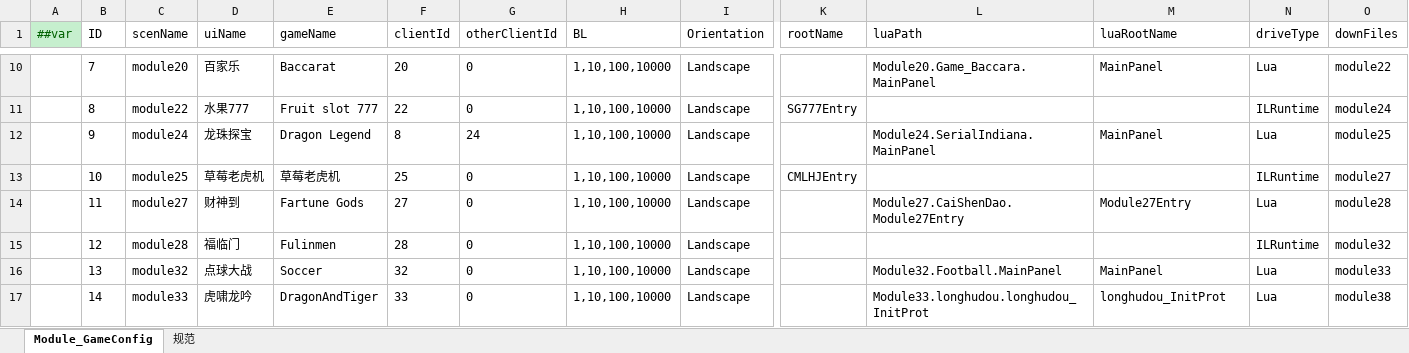
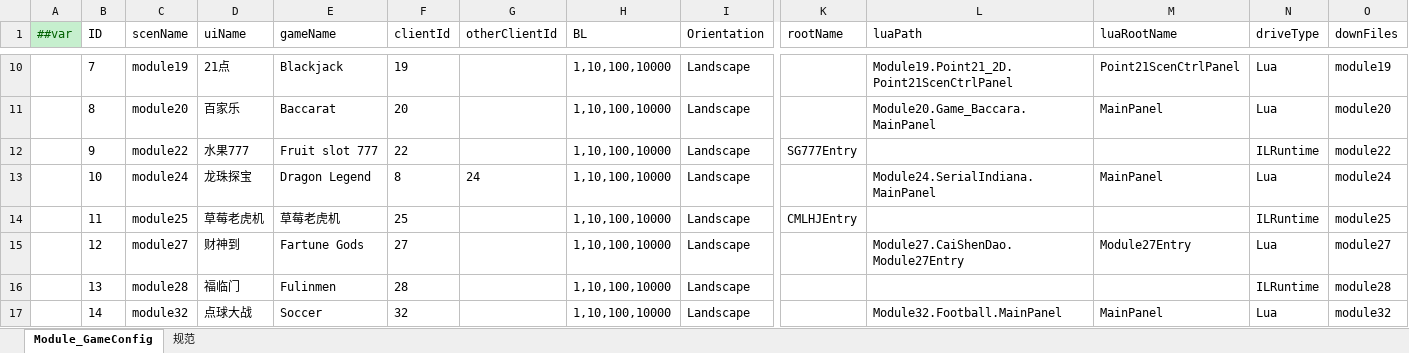
Before and after one commit to lyqilo/ClientConfig, an Excel workbook: LubanConfig/Datas/GameConfig.xlsx, sheet Module_GameConfig, drawn as a sheet; only a part is shown, gaps mark what is left out; values as stored, in another font and other column widths than the file's, no borders; removed rows and columns are numbered as before the commit, all else as after; rows hold the shown columns only; the diff covers the shown part only; the diff names each change by its address in the sheet, - before the commit and + after, or states it on an @@ line.

```diff
--- a/LubanConfig/Datas/GameConfig.xlsx (sheet Module_GameConfig)
+++ b/LubanConfig/Datas/GameConfig.xlsx (sheet Module_GameConfig)
-C10 (scenName): module20
+C10 (scenName): module19
-D10 (uiName): 百家乐
+D10 (uiName): 21点
-E10 (gameName): Baccarat
+E10 (gameName): Blackjack
-F10 (clientId): 20
+F10 (clientId): 19
-G10 (otherClientId): 0
+G10 (otherClientId): (empty)
-L10 (luaPath): Module20.Game_Baccara.MainPanel
+L10 (luaPath): Module19.Point21_2D.Point21ScenCtrlPanel
-M10 (luaRootName): MainPanel
+M10 (luaRootName): Point21ScenCtrlPanel
-O10 (downFiles): module22
+O10 (downFiles): module19
+row 11:  | 8 | module20 | 百家乐 | Baccarat | 20 |  | 1,10,100,10000 | Landscape |  | Module20.Game_Baccara.MainPanel | MainPanel | Lua | module20
-B12 (ID): 8
+B12 (ID): 9
-G12 (otherClientId): 0
+G12 (otherClientId): (empty)
-O12 (downFiles): module24
+O12 (downFiles): module22
-B13 (ID): 9
+B13 (ID): 10
-O13 (downFiles): module25
+O13 (downFiles): module24
-B14 (ID): 10
+B14 (ID): 11
-G14:G16 (otherClientId): 0
+G14:G16 (otherClientId): (empty)
-O14 (downFiles): module27
+O14 (downFiles): module25
-B15 (ID): 11
+B15 (ID): 12
-O15 (downFiles): module28
+O15 (downFiles): module27
-B16 (ID): 12
+B16 (ID): 13
-O16 (downFiles): module32
+O16 (downFiles): module28
-row 16:  | 13 | module32 | 点球大战 | Soccer | 32 | 0 | 1,10,100,10000 | Landscape |  | Module32.Football.MainPanel | MainPanel | Lua | module33
-C17 (scenName): module33
+C17 (scenName): module32
-D17 (uiName): 虎啸龙吟
+D17 (uiName): 点球大战
-E17 (gameName): DragonAndTiger
+E17 (gameName): Soccer
-F17 (clientId): 33
+F17 (clientId): 32
-G17 (otherClientId): 0
+G17 (otherClientId): (empty)
-L17 (luaPath): Module33.longhudou.longhudou_InitProt
+L17 (luaPath): Module32.Football.MainPanel
-M17 (luaRootName): longhudou_InitProt
+M17 (luaRootName): MainPanel
-O17 (downFiles): module38
+O17 (downFiles): module32
```
Also changed, not shown: 1 added row and 248 edited cells elsewhere in this sheet, 2 other files.
